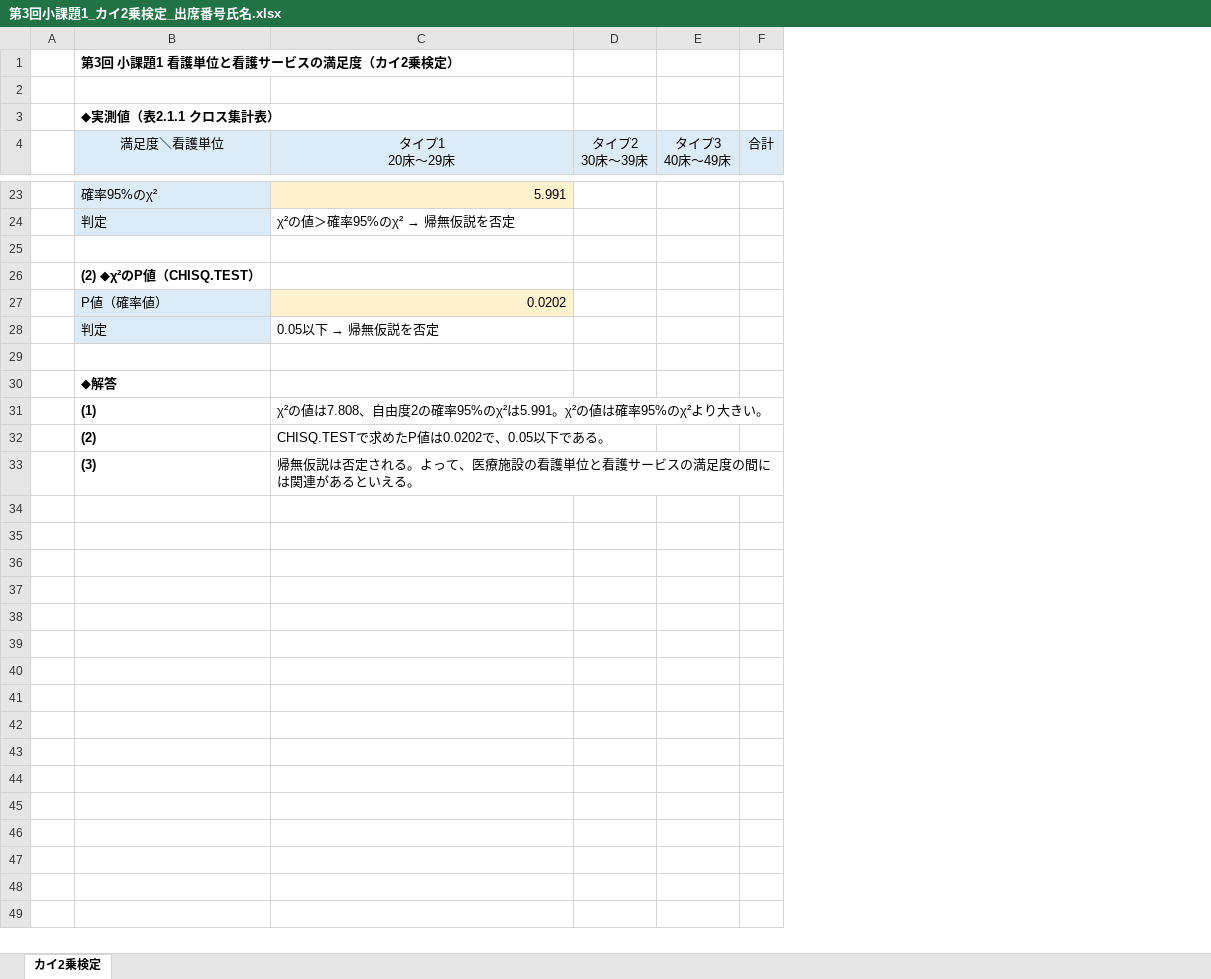
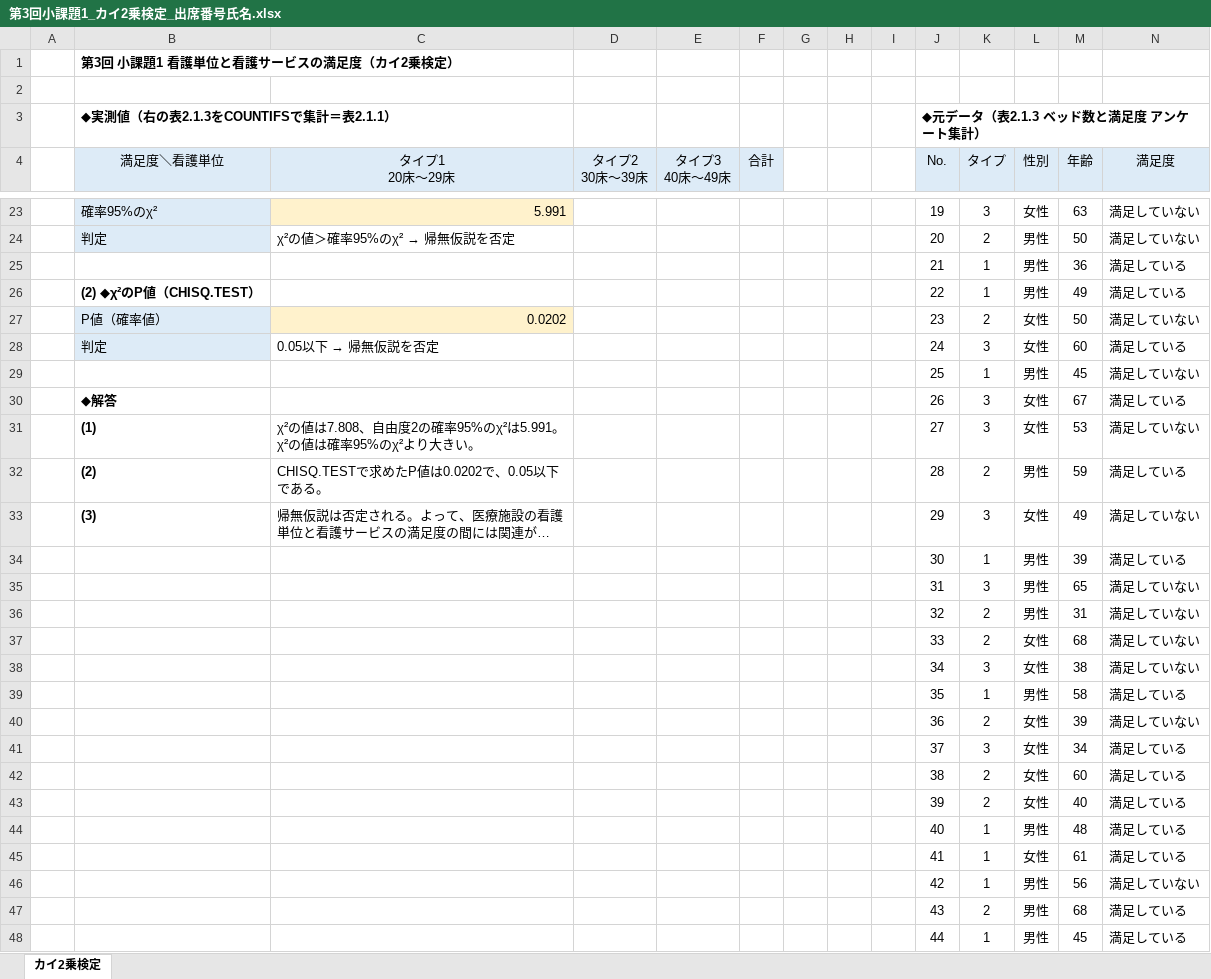
Before and after one commit to hinahina2968-hue/-, an Excel workbook: 設計計画エクセル/第3回小課題1_カイ2乗検定_出席番号氏名.xlsx, sheet カイ2乗検定, drawn as a sheet; only a part is shown, gaps mark what is left out; long unchanged cells end in …; values as stored, in another font and other column widths than the file's, no borders; the diff covers the shown part only; the diff names each change by its address in the sheet, - before the commit and + after, or states it on an @@ line.

```diff
--- a/設計計画エクセル/第3回小課題1_カイ2乗検定_出席番号氏名.xlsx (sheet カイ2乗検定)
+++ b/設計計画エクセル/第3回小課題1_カイ2乗検定_出席番号氏名.xlsx (sheet カイ2乗検定)
+column G, empty
+column H, empty
+column I, empty
+column J (No.), row 3: ◆元データ（表2.1.3 ベッド数と満足度 アンケート集計）; rows 23-33: 19 | 20 | 21 | 22 | 23 | 24 | 25 | 26 | 27 | 28 | 29
+column K (タイプ), rows 23-33: 3 | 2 | 1 | 1 | 2 | 3 | 1 | 3 | 3 | 2 | 3
+column L (性別), rows 23-33: 女性 | 男性 | 男性 | 男性 | 女性 | 女性 | 男性 | 女性 | 女性 | 男性 | 女性
+column M (年齢), rows 23-33: 63 | 50 | 36 | 49 | 50 | 60 | 45 | 67 | 53 | 59 | 49
+column N (満足度), rows 23-33: 満足していない | 満足していない | 満足している | 満足している | 満足していない | 満足している | 満足していない | 満足している | 満足していない | 満足している | 満足していない
-B3 (満足度＼看護単位): ◆実測値（表2.1.1 クロス集計表）
+B3 (満足度＼看護単位): ◆実測値（右の表2.1.3をCOUNTIFSで集計＝表2.1.1）
-row 25: (empty)
+row 25:  |  |  |  |  |  |  |  |  | 21 | 1 | 男性 | 36 | 満足している
-row 29: (empty)
+row 29:  |  |  |  |  |  |  |  |  | 25 | 1 | 男性 | 45 | 満足していない
+row 34:  |  |  |  |  |  |  |  |  | 30 | 1 | 男性 | 39 | 満足している
+row 35:  |  |  |  |  |  |  |  |  | 31 | 3 | 男性 | 65 | 満足していない
+row 36:  |  |  |  |  |  |  |  |  | 32 | 2 | 男性 | 31 | 満足していない
+row 37:  |  |  |  |  |  |  |  |  | 33 | 2 | 女性 | 68 | 満足していない
+row 38:  |  |  |  |  |  |  |  |  | 34 | 3 | 女性 | 38 | 満足していない
+row 39:  |  |  |  |  |  |  |  |  | 35 | 1 | 男性 | 58 | 満足している
+row 40:  |  |  |  |  |  |  |  |  | 36 | 2 | 女性 | 39 | 満足していない
+row 41:  |  |  |  |  |  |  |  |  | 37 | 3 | 女性 | 34 | 満足している
+row 42:  |  |  |  |  |  |  |  |  | 38 | 2 | 女性 | 60 | 満足している
+row 43:  |  |  |  |  |  |  |  |  | 39 | 2 | 女性 | 40 | 満足している
+row 44:  |  |  |  |  |  |  |  |  | 40 | 1 | 男性 | 48 | 満足している
+row 45:  |  |  |  |  |  |  |  |  | 41 | 1 | 女性 | 61 | 満足している
+row 46:  |  |  |  |  |  |  |  |  | 42 | 1 | 男性 | 56 | 満足していない
+row 47:  |  |  |  |  |  |  |  |  | 43 | 2 | 男性 | 68 | 満足している
+row 48:  |  |  |  |  |  |  |  |  | 44 | 1 | 男性 | 45 | 満足している
```
Also changed, not shown: 12 added rows and 16 edited cells elsewhere in this sheet, formulas that keep their value, 設計計画エクセル/第3回小課題2_分散分析_出席番号氏名.xlsx.
